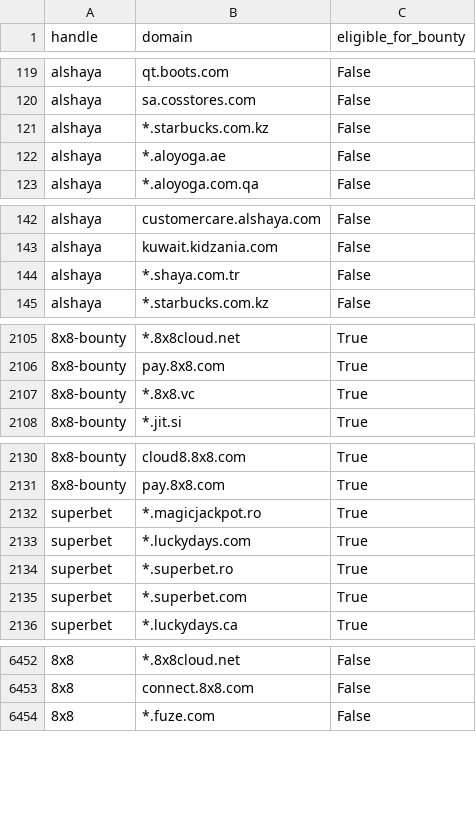
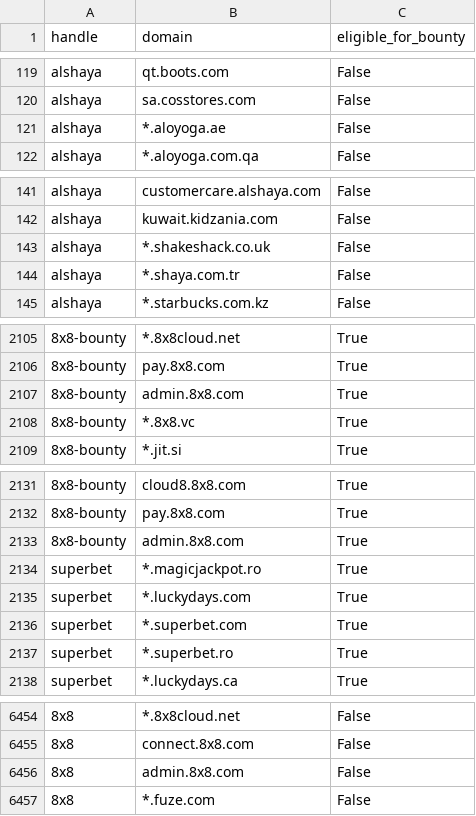
Before and after one commit to atxiii/h1domains, a CSV file: domains.csv, drawn as a sheet; only a part is shown, gaps mark what is left out; removed rows and columns are numbered as before the commit, all else as after; the diff covers the shown part only; the diff names each change by its address in the sheet, - before the commit and + after, or states it on an @@ line.

```diff
--- a/domains.csv
+++ b/domains.csv
-row 121: alshaya | *.starbucks.com.kz | False
+row 143: alshaya | *.shakeshack.co.uk | False
+row 2107: 8x8-bounty | admin.8x8.com | True
+row 2133: 8x8-bounty | admin.8x8.com | True
@@ row 2134 moved to row 2137: superbet @@
+row 6456: 8x8 | admin.8x8.com | False
```
Also changed, not shown: 1 added row and 20 moved rows elsewhere in this file, 3 other files.
